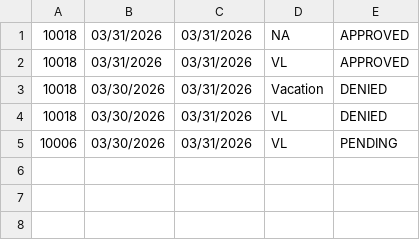
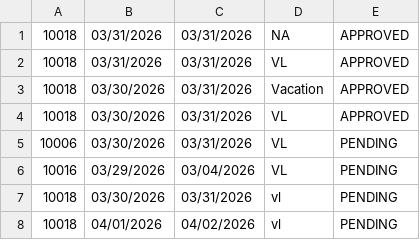
Before and after one commit to lrjmzabala/Term3, a CSV file: leave_requests.csv, drawn as a sheet.

```diff
--- a/leave_requests.csv
+++ b/leave_requests.csv
@@ -2,4 +2,7 @@
 10018,03/31/2026,03/31/2026,"VL",APPROVED
-10018,03/30/2026,03/31/2026,"Vacation",DENIED
-10018,03/30/2026,03/31/2026,"VL",DENIED
+10018,03/30/2026,03/31/2026,"Vacation",APPROVED
+10018,03/30/2026,03/31/2026,"VL",APPROVED
 10006,03/30/2026,03/31/2026,"VL",PENDING
+10016,03/29/2026,03/04/2026,"VL",PENDING
+10018,03/30/2026,03/31/2026,"vl",PENDING
+10018,04/01/2026,04/02/2026,"vl",PENDING
```
Also changed, not shown: 13 other files.
